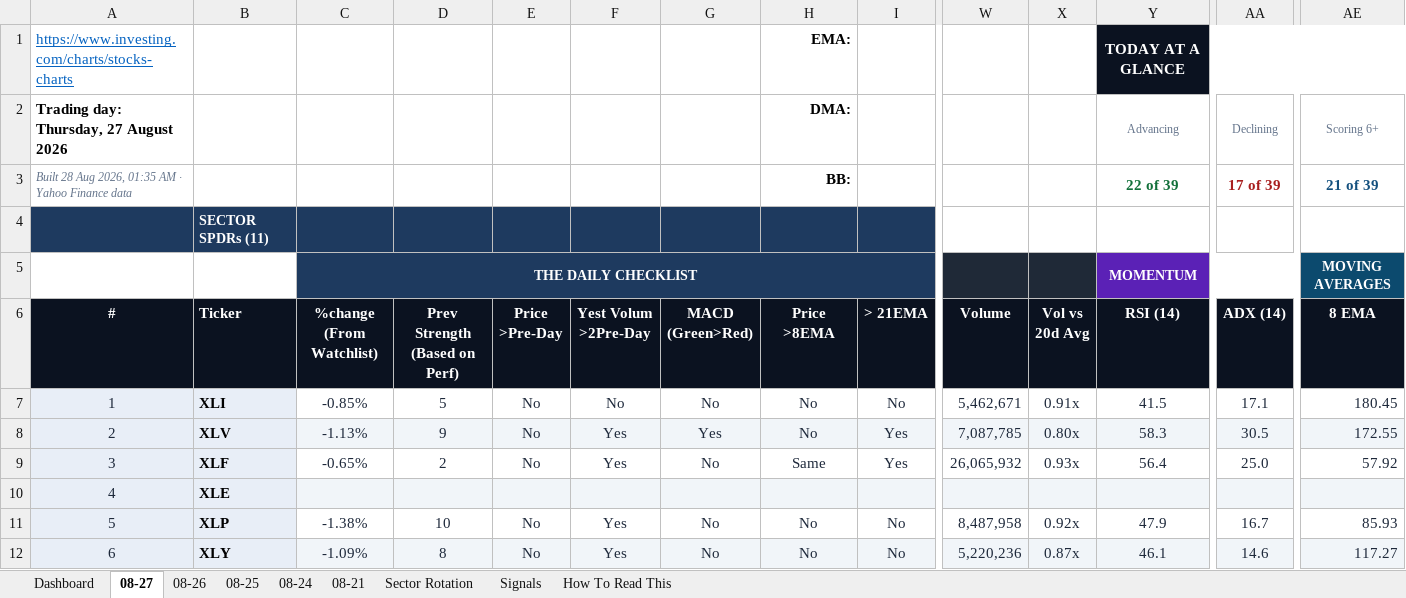
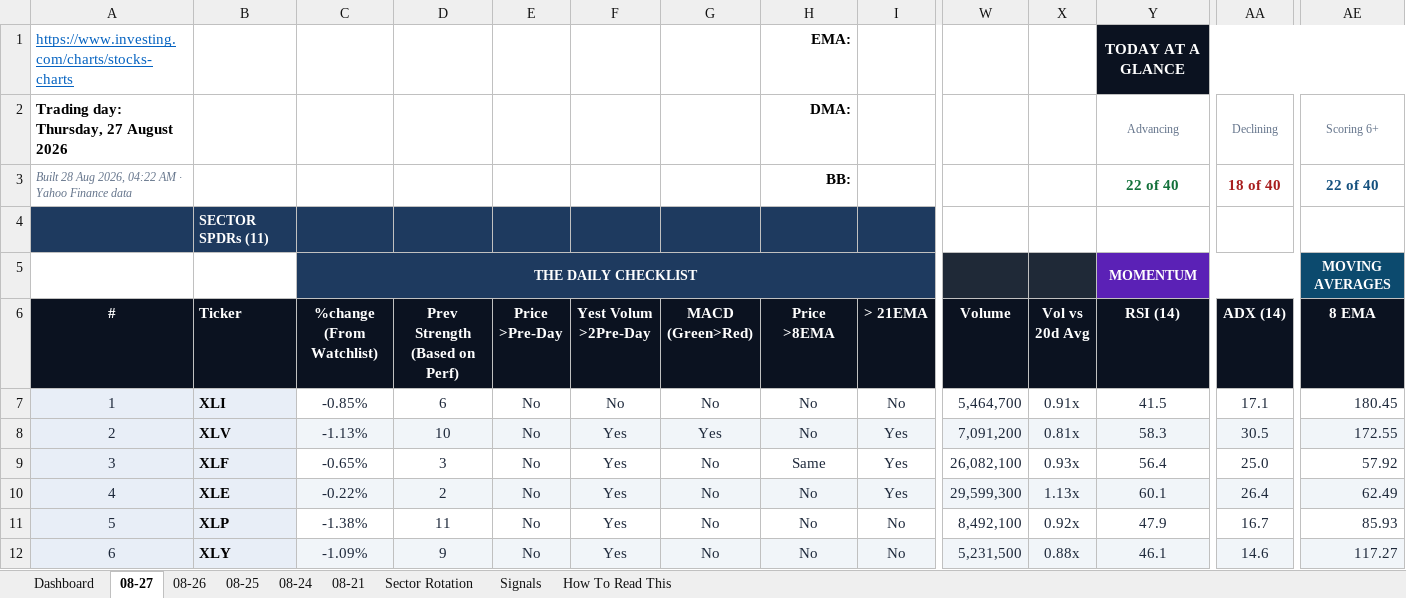
Before and after one commit to GeoWizard4645/Stock-Analysis-for-my-Grandpa, an Excel workbook: docs/data/latest.xlsx, sheet 08-27, drawn as a sheet; only a part is shown, gaps mark what is left out; values as stored, in another font and other column widths than the file's, no borders; conditional formats not drawn; the diff covers the shown part only; the diff names each change by its address in the sheet, - before the commit and + after, or states it on an @@ line.

```diff
--- a/docs/data/latest.xlsx (sheet 08-27)
+++ b/docs/data/latest.xlsx (sheet 08-27)
-A3 (#): …Aug 2026, 01:35 AM ·…
+A3 (#): …Aug 2026, 04:22 AM ·…
-Y3 (RSI (14)): 22 of 39
+Y3 (RSI (14)): 22 of 40
-AA3 (ADX (14)): 17 of 39
+AA3 (ADX (14)): 18 of 40
-AE3 (8 EMA): 21 of 39
+AE3 (8 EMA): 22 of 40
-D7 (Prev Strength (Based on Perf)): 5
+D7 (Prev Strength (Based on Perf)): 6
-W7 (Volume): 5,462,671
+W7 (Volume): 5,464,700
-D8 (Prev Strength (Based on Perf)): 9
+D8 (Prev Strength (Based on Perf)): 10
-W8 (Volume): 7,087,785
+W8 (Volume): 7,091,200
-X8 (Vol vs 20d Avg): 0.80x
+X8 (Vol vs 20d Avg): 0.81x
-D9 (Prev Strength (Based on Perf)): 2
+D9 (Prev Strength (Based on Perf)): 3
-W9 (Volume): 26,065,932
+W9 (Volume): 26,082,100
-C10 (%change (From Watchlist)): (empty)
+C10 (%change (From Watchlist)): -0.22%
-D10 (Prev Strength (Based on Perf)): (empty)
+D10 (Prev Strength (Based on Perf)): 2
-E10 (Price >Pre-Day): (empty)
+E10 (Price >Pre-Day): No
-F10 (Yest Volum >2Pre-Day): (empty)
+F10 (Yest Volum >2Pre-Day): Yes
-G10 (MACD (Green>Red)): (empty)
+G10 (MACD (Green>Red)): No
-H10 (Price >8EMA): (empty)
+H10 (Price >8EMA): No
-I10 (> 21EMA): (empty)
+I10 (> 21EMA): Yes
-W10 (Volume): (empty)
+W10 (Volume): 29,599,300
-X10 (Vol vs 20d Avg): (empty)
+X10 (Vol vs 20d Avg): 1.13x
-Y10 (RSI (14)): (empty)
+Y10 (RSI (14)): 60.1
-AA10 (ADX (14)): (empty)
+AA10 (ADX (14)): 26.4
-AE10 (8 EMA): (empty)
+AE10 (8 EMA): 62.49
-D11 (Prev Strength (Based on Perf)): 10
+D11 (Prev Strength (Based on Perf)): 11
-W11 (Volume): 8,487,958
+W11 (Volume): 8,492,100
-D12 (Prev Strength (Based on Perf)): 8
+D12 (Prev Strength (Based on Perf)): 9
-W12 (Volume): 5,220,236
+W12 (Volume): 5,231,500
-X12 (Vol vs 20d Avg): 0.87x
+X12 (Vol vs 20d Avg): 0.88x
```
Also changed, not shown: 146 edited cells elsewhere in this sheet, sheet Dashboard, sheet 08-26, sheet Sector Rotation, sheet 08-24, sheet 08-25, sheet 08-21, 1 more sheet, charts or pictures, 1 other file.
